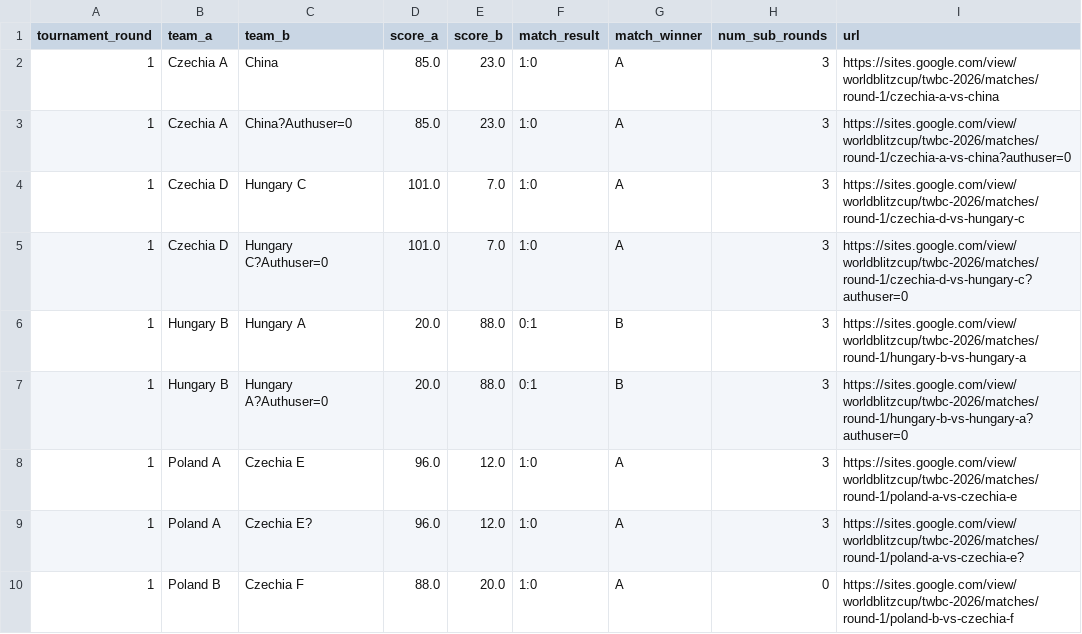
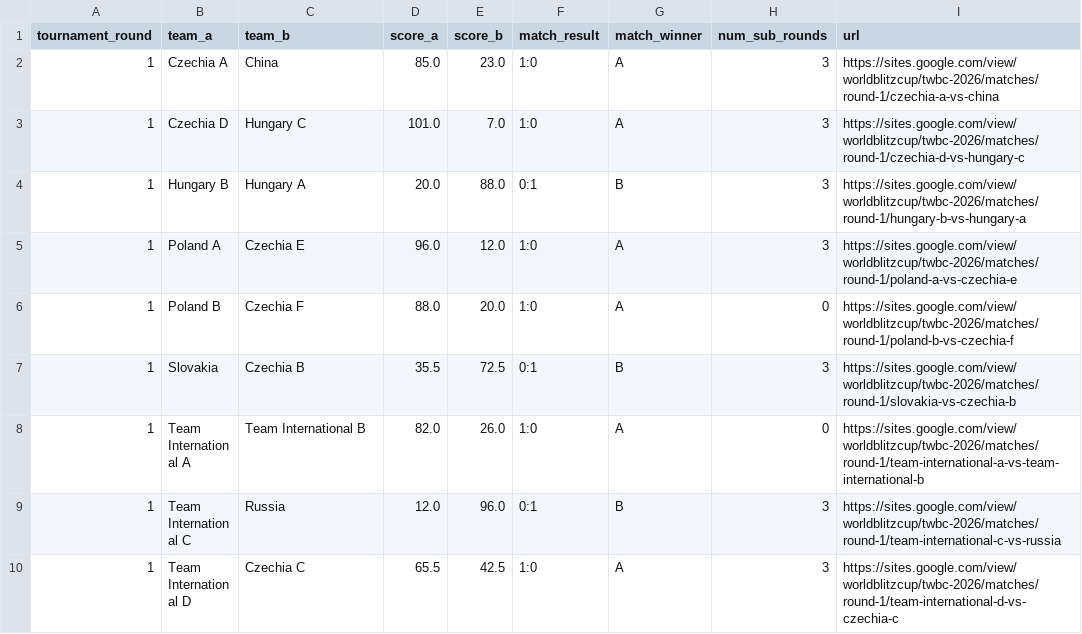
Before and after one commit to nguyencongminh090/TWBCStat, a CSV file: twbc_data/matches.csv, drawn as a sheet; only a part is shown; the shorter side is filled out with more unchanged rows; the diff covers the shown part only.

```diff
--- a/twbc_data/matches.csv
+++ b/twbc_data/matches.csv
@@ -2,9 +2,5 @@ tournament_round,team_a,team_b,score_a,score_b,match_result,match_winner,num_sub
 1,Czechia A,China,85.0,23.0,1:0,A,3,https://sites.google.com/view/worldblitzcup/twbc-2026/matches/round-1/czechia-a-vs-china
-1,Czechia A,China?Authuser=0,85.0,23.0,1:0,A,3,https://sites.google.com/view/worldblitzcup/twbc-2026/matches/round-1/czechia-a-vs-china?authuser=0
 1,Czechia D,Hungary C,101.0,7.0,1:0,A,3,https://sites.google.com/view/worldblitzcup/twbc-2026/matches/round-1/czechia-d-vs-hungary-c
-1,Czechia D,Hungary C?Authuser=0,101.0,7.0,1:0,A,3,https://sites.google.com/view/worldblitzcup/twbc-2026/matches/round-1/czechia-d-vs-hungary-c?authuser=0
 1,Hungary B,Hungary A,20.0,88.0,0:1,B,3,https://sites.google.com/view/worldblitzcup/twbc-2026/matches/round-1/hungary-b-vs-hungary-a
-1,Hungary B,Hungary A?Authuser=0,20.0,88.0,0:1,B,3,https://sites.google.com/view/worldblitzcup/twbc-2026/matches/round-1/hungary-b-vs-hungary-a?authuser=0
 1,Poland A,Czechia E,96.0,12.0,1:0,A,3,https://sites.google.com/view/worldblitzcup/twbc-2026/matches/round-1/poland-a-vs-czechia-e
-1,Poland A,Czechia E?,96.0,12.0,1:0,A,3,https://sites.google.com/view/worldblitzcup/twbc-2026/matches/round-1/poland-a-vs-czechia-e?
 1,Poland B,Czechia F,88.0,20.0,1:0,A,0,https://sites.google.com/view/worldblitzcup/twbc-2026/matches/round-1/poland-b-vs-czechia-f
```
Also changed, not shown: 4 removed rows elsewhere in this file, twbc_data/player_match_summary.csv, 2 other files.
